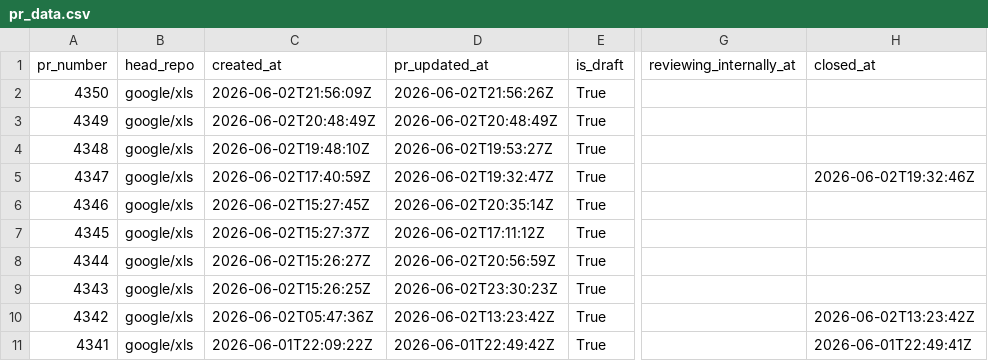
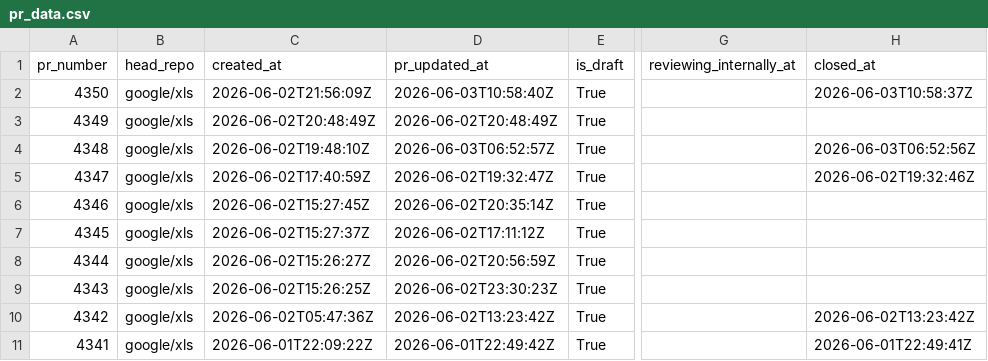
Before and after one commit to xlsynth/xls-pr-data, a CSV file: pr_data.csv, drawn as a sheet; only a part is shown, gaps mark what is left out; the diff names each change by its address in the sheet, - before the commit and + after, or states it on an @@ line.

```diff
--- a/pr_data.csv
+++ b/pr_data.csv
-D2 (pr_updated_at): 2026-06-02T21:56:26Z
+D2 (pr_updated_at): 2026-06-03T10:58:40Z
-H2 (closed_at): (empty)
+H2 (closed_at): 2026-06-03T10:58:37Z
-D4 (pr_updated_at): 2026-06-02T19:53:27Z
+D4 (pr_updated_at): 2026-06-03T06:52:57Z
-H4 (closed_at): (empty)
+H4 (closed_at): 2026-06-03T06:52:56Z
```
Also changed, not shown: 2 other files.
